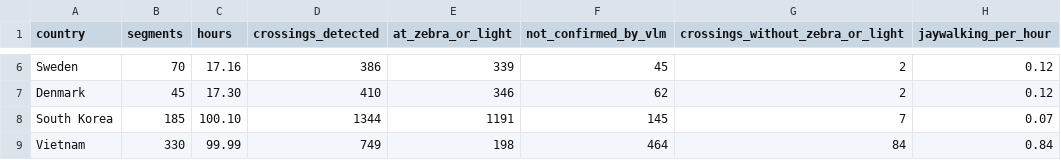
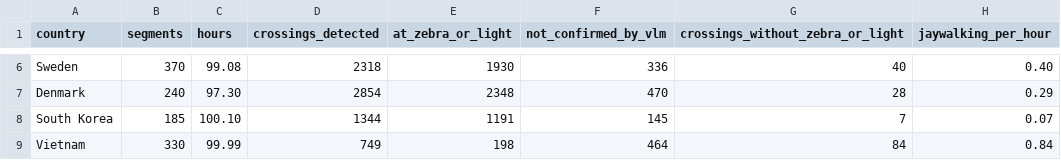
Before and after one commit to crowd-dataset/crowd-jaywalking, a CSV file: docs/crossings_by_country.csv, drawn as a sheet; only a part is shown, gaps mark what is left out; the diff covers the shown part only; the diff names each change by its address in the sheet, - before the commit and + after, or states it on an @@ line.

Commit message:
Update the six-country results to the 100 hour capital-first run; leave room for the bar plot legend

```diff
--- a/docs/crossings_by_country.csv
+++ b/docs/crossings_by_country.csv
-B6 (segments): 70
+B6 (segments): 370
-C6 (hours): 17.16
+C6 (hours): 99.08
-D6 (crossings_detected): 386
+D6 (crossings_detected): 2318
-E6 (at_zebra_or_light): 339
+E6 (at_zebra_or_light): 1930
-F6 (not_confirmed_by_vlm): 45
+F6 (not_confirmed_by_vlm): 336
-G6 (crossings_without_zebra_or_light): 2
+G6 (crossings_without_zebra_or_light): 40
-H6 (jaywalking_per_hour): 0.12
+H6 (jaywalking_per_hour): 0.40
-B7 (segments): 45
+B7 (segments): 240
-C7 (hours): 17.30
+C7 (hours): 97.30
-D7 (crossings_detected): 410
+D7 (crossings_detected): 2854
-E7 (at_zebra_or_light): 346
+E7 (at_zebra_or_light): 2348
-F7 (not_confirmed_by_vlm): 62
+F7 (not_confirmed_by_vlm): 470
-G7 (crossings_without_zebra_or_light): 2
+G7 (crossings_without_zebra_or_light): 28
-H7 (jaywalking_per_hour): 0.12
+H7 (jaywalking_per_hour): 0.29
```
Also changed, not shown: 28 edited cells elsewhere in this file, 6 other files.
